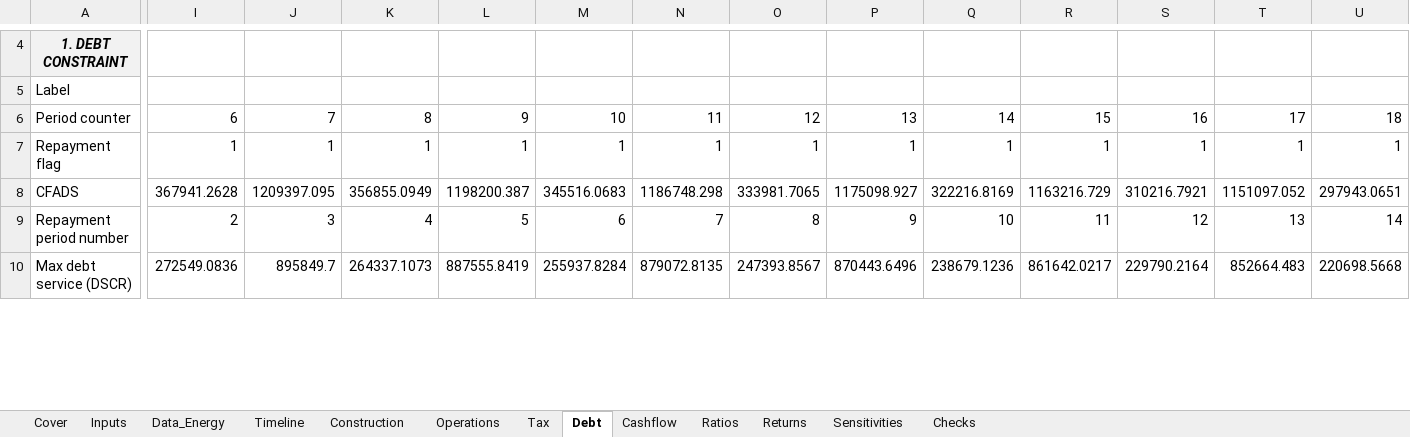
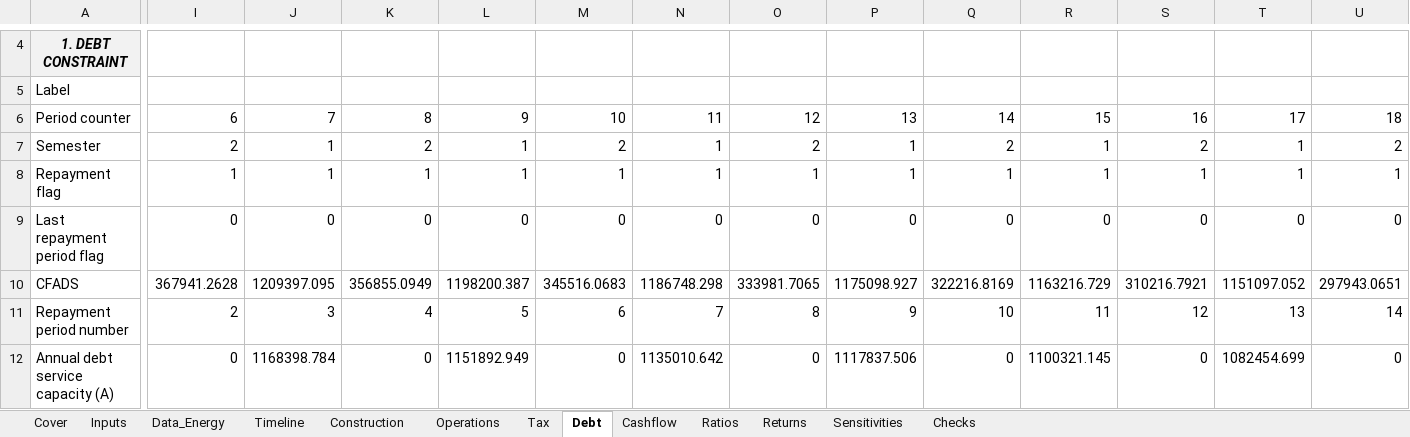
Before and after one commit to IgnacioFunesDeluigi/hydro-project-finance, an Excel workbook: model/hydro_pf_model_v1.xlsx, sheet Debt, drawn as a sheet; only a part is shown, gaps mark what is left out; values as stored, in another font and other column widths than the file's, no borders; addresses are those after the commit; rows hold the shown columns only; the diff covers the shown part only; the diff names each change by its address in the sheet, - before the commit and + after, or states it on an @@ line.

Commit message:
Step 3.0: interest-only dry semesters, debt floor, post-contract price, LCOE and required tariff; D25-D28

```diff
--- a/model/hydro_pf_model_v1.xlsx (sheet Debt)
+++ b/model/hydro_pf_model_v1.xlsx (sheet Debt)
+row 7: Semester | 2 | 1 | 2 | 1 | 2 | 1 | 2 | 1 | 2 | 1 | 2 | 1 | 2
+row 9: Last repayment period flag | 0 | 0 | 0 | 0 | 0 | 0 | 0 | 0 | 0 | 0 | 0 | 0 | 0
-A12: Max debt service (DSCR)
+A12: Annual debt service capacity (A)
-I12: 272549.0836
+I12: 0
-J12: 895849.7
+J12: 1168398.784
-K12: 264337.1073
+K12: 0
-L12: 887555.8419
+L12: 1151892.949
-M12: 255937.8284
+M12: 0
-N12: 879072.8135
+N12: 1135010.642
-O12: 247393.8567
+O12: 0
-P12: 870443.6496
+P12: 1117837.506
-Q12: 238679.1236
+Q12: 0
-R12: 861642.0217
+R12: 1100321.145
-S12: 229790.2164
+S12: 0
-T12: 852664.483
+T12: 1082454.699
-U12: 220698.5668
+U12: 0
```
Also changed, not shown: 2 added rows, 1 removed row and 305 edited cells elsewhere in this sheet, sheet Returns, sheet Tax, sheet Construction, sheet Cashflow, sheet Ratios, sheet Sensitivities, 3 more sheets, formulas that keep their value, 4 other files.
